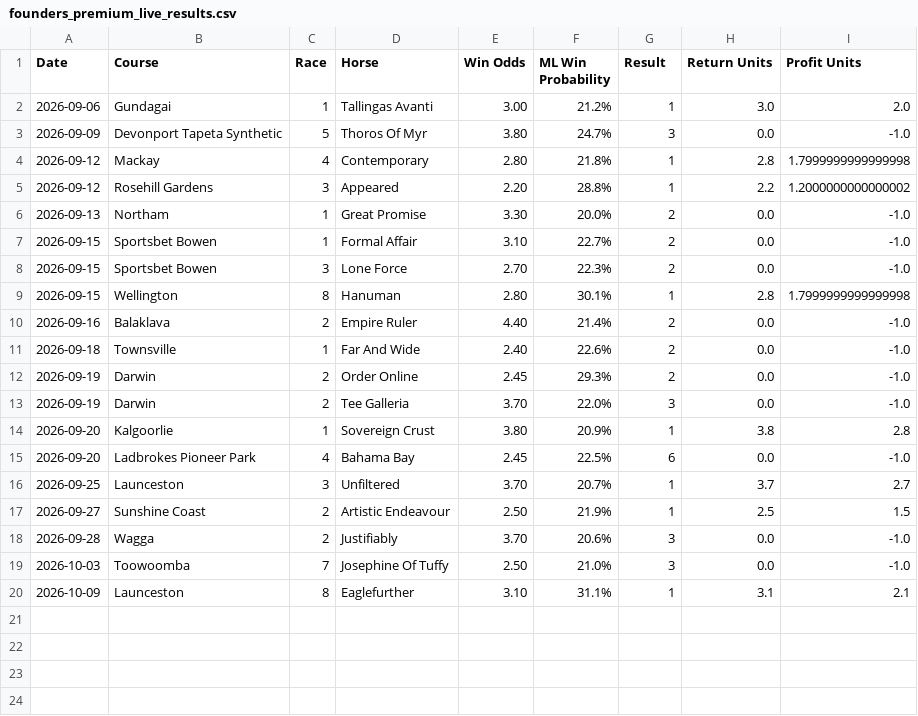
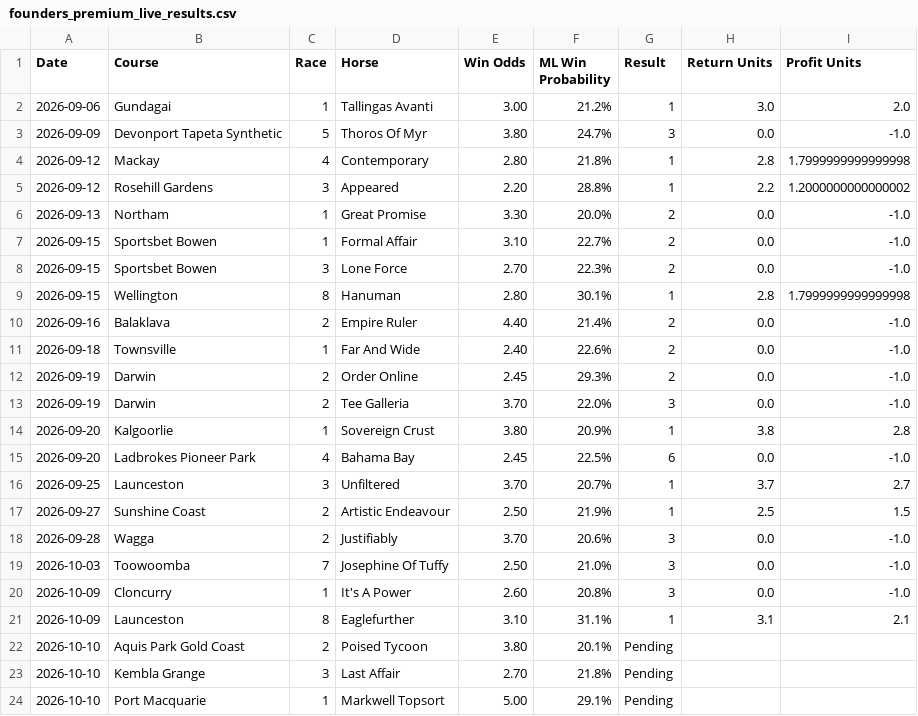
Before and after one commit to puntingiq/puntingiq-site, a CSV file: reports/latest/founders_premium_live_results.csv, drawn as a sheet.

```diff
--- a/reports/latest/founders_premium_live_results.csv
+++ b/reports/latest/founders_premium_live_results.csv
@@ -19,2 +19,6 @@ Date,Course,Race,Horse,Win Odds,ML Win Probability,Result,Return Units,Profit Un
 2026-10-03,Toowoomba,7,Josephine Of Tuffy,2.50,21.0%,3,0.0,-1.0
+2026-10-09,Cloncurry,1,It's A Power,2.60,20.8%,3,0.0,-1.0
 2026-10-09,Launceston,8,Eaglefurther,3.10,31.1%,1,3.1,2.1
+2026-10-10,Aquis Park Gold Coast,2,Poised Tycoon,3.80,20.1%,Pending,,
+2026-10-10,Kembla Grange,3,Last Affair,2.70,21.8%,Pending,,
+2026-10-10,Port Macquarie,1,Markwell Topsort,5.00,29.1%,Pending,,
```
Also changed, not shown: 13 other files.
